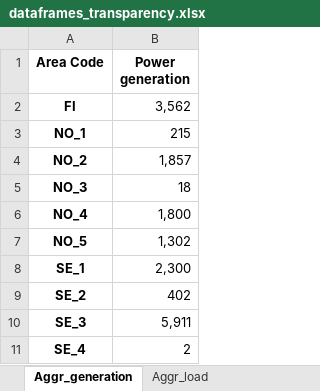
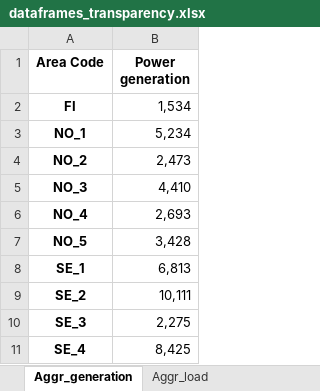
Before and after one commit to jorgekso/TOPS_low_inertia, an Excel workbook: inertia_sim/N45_case_data_NordLink/dataframes_transparency.xlsx, sheet Aggr_generation, drawn as a sheet; values as stored, in another font and other column widths than the file's, no borders; the diff names each change by its address in the sheet, - before the commit and + after, or states it on an @@ line.

Commit message:
changed generation data

```diff
--- a/inertia_sim/N45_case_data_NordLink/dataframes_transparency.xlsx (sheet Aggr_generation)
+++ b/inertia_sim/N45_case_data_NordLink/dataframes_transparency.xlsx (sheet Aggr_generation)
-B2 (Power generation): 3,562
+B2 (Power generation): 1,534
-B3 (Power generation): 215
+B3 (Power generation): 5,234
-B4 (Power generation): 1,857
+B4 (Power generation): 2,473
-B5 (Power generation): 18
+B5 (Power generation): 4,410
-B6 (Power generation): 1,800
+B6 (Power generation): 2,693
-B7 (Power generation): 1,302
+B7 (Power generation): 3,428
-B8 (Power generation): 2,300
+B8 (Power generation): 6,813
-B9 (Power generation): 402
+B9 (Power generation): 10,111
-B10 (Power generation): 5,911
+B10 (Power generation): 2,275
-B11 (Power generation): 2
+B11 (Power generation): 8,425
```
Also changed, not shown: 1 other file.
